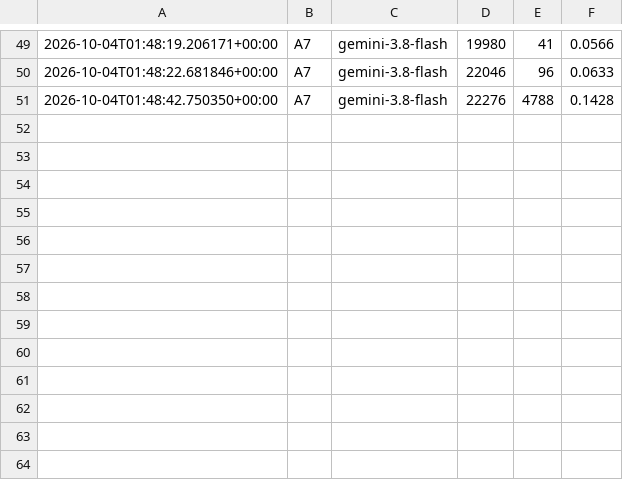
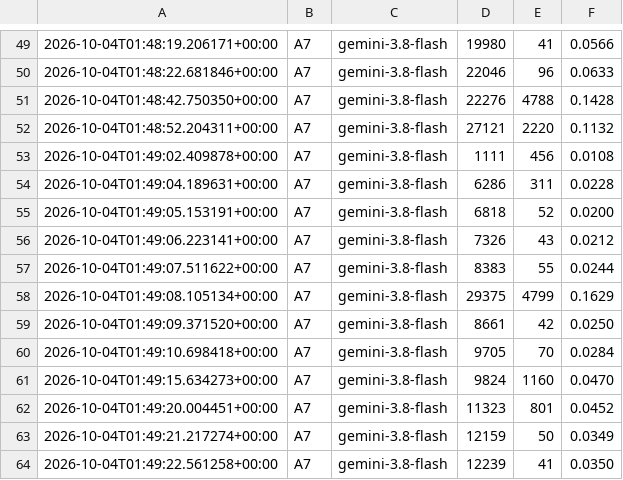
Before and after one commit to lufreitas0000/references-lean, a CSV file: logs/llm_usage.csv, drawn as a sheet; only a part is shown, gaps mark what is left out; the diff names each change by its address in the sheet, - before the commit and + after, or states it on an @@ line.

```diff
--- a/logs/llm_usage.csv
+++ b/logs/llm_usage.csv
+row 52: 2026-10-04T01:48:52.204311+00:00 | A7 | gemini-3.8-flash | 27121 | 2220 | 0.1132
+row 53: 2026-10-04T01:49:02.409878+00:00 | A7 | gemini-3.8-flash | 1111 | 456 | 0.0108
+row 54: 2026-10-04T01:49:04.189631+00:00 | A7 | gemini-3.8-flash | 6286 | 311 | 0.0228
+row 55: 2026-10-04T01:49:05.153191+00:00 | A7 | gemini-3.8-flash | 6818 | 52 | 0.0200
+row 56: 2026-10-04T01:49:06.223141+00:00 | A7 | gemini-3.8-flash | 7326 | 43 | 0.0212
+row 57: 2026-10-04T01:49:07.511622+00:00 | A7 | gemini-3.8-flash | 8383 | 55 | 0.0244
+row 58: 2026-10-04T01:49:08.105134+00:00 | A7 | gemini-3.8-flash | 29375 | 4799 | 0.1629
+row 59: 2026-10-04T01:49:09.371520+00:00 | A7 | gemini-3.8-flash | 8661 | 42 | 0.0250
+row 60: 2026-10-04T01:49:10.698418+00:00 | A7 | gemini-3.8-flash | 9705 | 70 | 0.0284
+row 61: 2026-10-04T01:49:15.634273+00:00 | A7 | gemini-3.8-flash | 9824 | 1160 | 0.0470
+row 62: 2026-10-04T01:49:20.004451+00:00 | A7 | gemini-3.8-flash | 11323 | 801 | 0.0452
+row 63: 2026-10-04T01:49:21.217274+00:00 | A7 | gemini-3.8-flash | 12159 | 50 | 0.0349
+row 64: 2026-10-04T01:49:22.561258+00:00 | A7 | gemini-3.8-flash | 12239 | 41 | 0.0350
```
Also changed, not shown: 4 other files.
